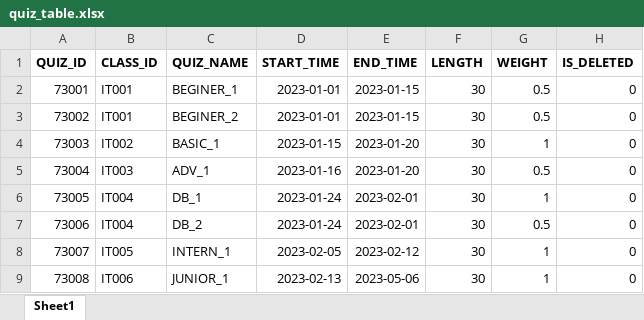
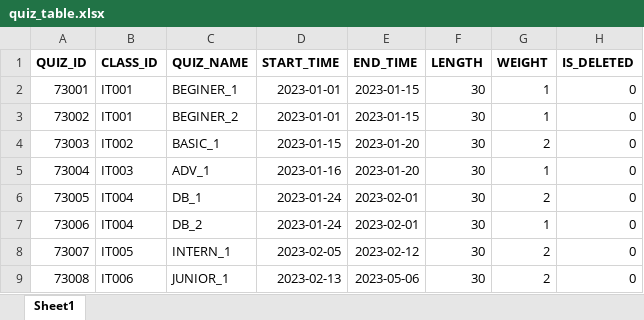
Before and after one commit to duythien2212/MiniProject_SE104, an Excel workbook: database/generate_data/quiz_table.xlsx, sheet Sheet1, drawn as a sheet; values as stored, in another font and other column widths than the file's, no borders; the diff names each change by its address in the sheet, - before the commit and + after, or states it on an @@ line.

```diff
--- a/database/generate_data/quiz_table.xlsx (sheet Sheet1)
+++ b/database/generate_data/quiz_table.xlsx (sheet Sheet1)
-G2:G3 (WEIGHT): 0.5
+G2:G3 (WEIGHT): 1
-G4 (WEIGHT): 1
+G4 (WEIGHT): 2
-G5 (WEIGHT): 0.5
+G5 (WEIGHT): 1
-G6 (WEIGHT): 1
+G6 (WEIGHT): 2
-G7 (WEIGHT): 0.5
+G7 (WEIGHT): 1
-G8:G9 (WEIGHT): 1
+G8:G9 (WEIGHT): 2
```
Also changed, not shown: 1 other file.
